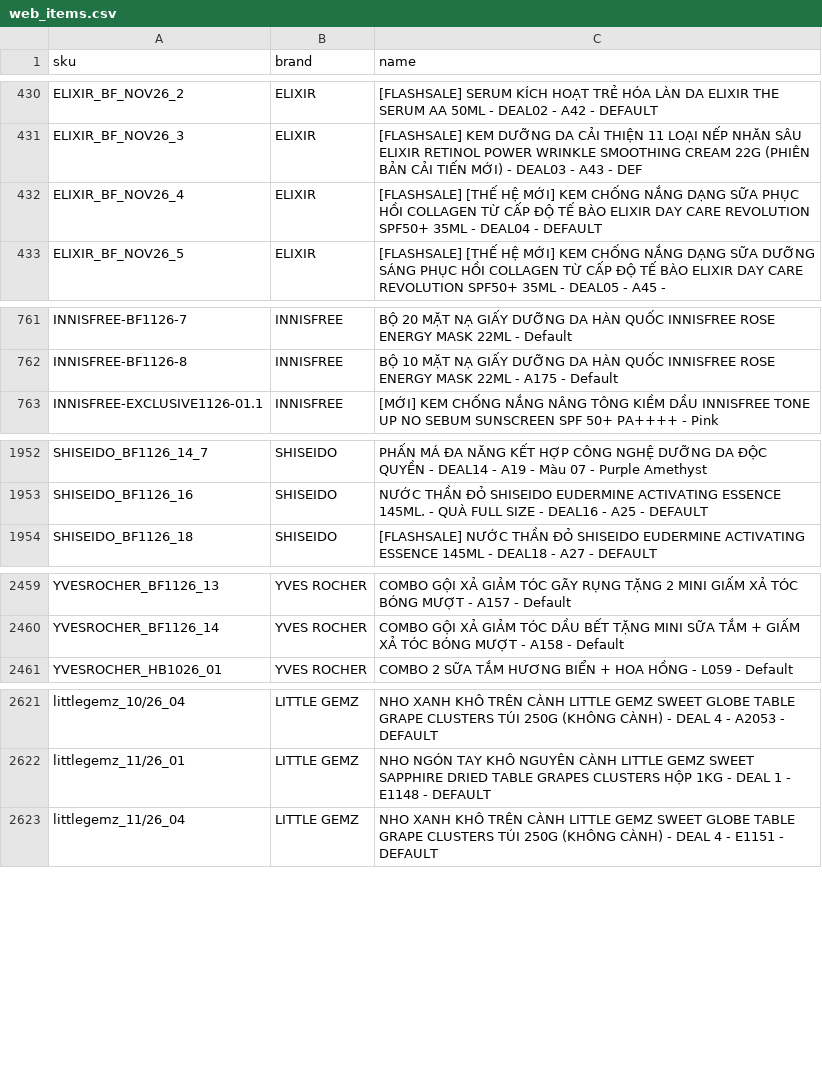
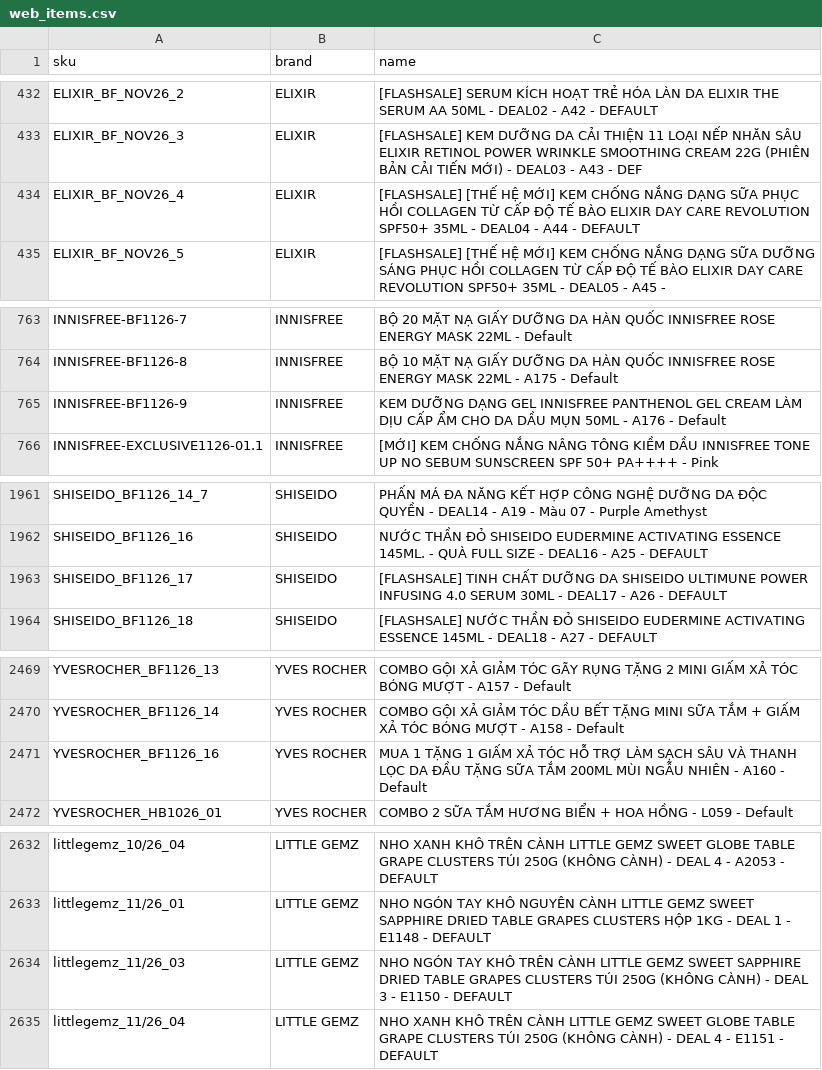
Before and after one commit to vynguyen-HO/ezs-dashboard, a CSV file: website/data/web_items.csv, drawn as a sheet; only a part is shown, gaps mark what is left out; the diff covers the shown part only.

```diff
--- a/website/data/web_items.csv
+++ b/website/data/web_items.csv
@@ -436,3 +438,3 @@ ELIXIR_BF_NOV26_2,ELIXIR,[FLASHSALE] SERUM KÍCH HOẠT TRẺ HÓA LÀN DA ELIXI
 ELIXIR_BF_NOV26_3,ELIXIR,[FLASHSALE] KEM DƯỠNG DA CẢI THIỆN 11 LOẠI NẾP NHĂN SÂU ELIXIR RETINOL POWER WRINKLE SMOOTHING CREAM 22G (PHIÊN BẢN CẢI TIẾN MỚI) - DEAL03 - A43 - DEF
-ELIXIR_BF_NOV26_4,ELIXIR,[FLASHSALE] [THẾ HỆ MỚI] KEM CHỐNG NẮNG DẠNG SỮA PHỤC HỒI COLLAGEN TỪ CẤP ĐỘ TẾ BÀO ELIXIR DAY CARE REVOLUTION SPF50+ 35ML - DEAL04 - DEFAULT
+ELIXIR_BF_NOV26_4,ELIXIR,[FLASHSALE] [THẾ HỆ MỚI] KEM CHỐNG NẮNG DẠNG SỮA PHỤC HỒI COLLAGEN TỪ CẤP ĐỘ TẾ BÀO ELIXIR DAY CARE REVOLUTION SPF50+ 35ML - DEAL04 - A44 - DEFAULT
 ELIXIR_BF_NOV26_5,ELIXIR,[FLASHSALE] [THẾ HỆ MỚI] KEM CHỐNG NẮNG DẠNG SỮA DƯỠNG SÁNG PHỤC HỒI COLLAGEN TỪ CẤP ĐỘ TẾ BÀO ELIXIR DAY CARE REVOLUTION SPF50+ 35ML - DEAL05 - A45 -
@@ -768,2 +770,3 @@ INNISFREE-BF1126-7,INNISFREE,BỘ 20 MẶT NẠ GIẤY DƯỠNG DA HÀN QUỐC I
 INNISFREE-BF1126-8,INNISFREE,BỘ 10 MẶT NẠ GIẤY DƯỠNG DA HÀN QUỐC INNISFREE ROSE ENERGY MASK 22ML - A175 - Default
+INNISFREE-BF1126-9,INNISFREE,KEM DƯỠNG DẠNG GEL INNISFREE PANTHENOL GEL CREAM LÀM DỊU CẤP ẨM CHO DA DẦU MỤN 50ML - A176 - Default
 INNISFREE-EXCLUSIVE1126-01.1,INNISFREE,[MỚI] KEM CHỐNG NẮNG NÂNG TÔNG KIỀM DẦU INNISFREE TONE UP NO SEBUM SUNSCREEN SPF 50+ PA++++ - Pink
@@ -1961,2 +1970,3 @@ SHISEIDO_BF1126_14_7,SHISEIDO,PHẤN MÁ ĐA NĂNG KẾT HỢP CÔNG NGHỆ DƯ
 SHISEIDO_BF1126_16,SHISEIDO,NƯỚC THẦN ĐỎ SHISEIDO EUDERMINE ACTIVATING ESSENCE 145ML. - QUÀ FULL SIZE - DEAL16 - A25 - DEFAULT
+SHISEIDO_BF1126_17,SHISEIDO,[FLASHSALE] TINH CHẤT DƯỠNG DA SHISEIDO ULTIMUNE POWER INFUSING 4.0 SERUM 30ML - DEAL17 - A26 - DEFAULT
 SHISEIDO_BF1126_18,SHISEIDO,[FLASHSALE] NƯỚC THẦN ĐỎ SHISEIDO EUDERMINE ACTIVATING ESSENCE 145ML - DEAL18 - A27 - DEFAULT
@@ -2468,2 +2478,3 @@ YVESROCHER_BF1126_13,YVES ROCHER,COMBO GỘI XẢ GIẢM TÓC GÃY RỤNG TẶNG
 YVESROCHER_BF1126_14,YVES ROCHER,COMBO GỘI XẢ GIẢM TÓC DẦU BẾT TẶNG MINI SỮA TẮM + GIẤM XẢ TÓC BÓNG MƯỢT - A158 - Default
+YVESROCHER_BF1126_16,YVES ROCHER,MUA 1 TẶNG 1 GIẤM XẢ TÓC HỖ TRỢ LÀM SẠCH SÂU VÀ THANH LỌC DA ĐẦU TẶNG SỮA TẮM 200ML MÙI NGẪU NHIÊN - A160 - Default
 YVESROCHER_HB1026_01,YVES ROCHER,COMBO 2 SỮA TẮM HƯƠNG BIỂN + HOA HỒNG  - L059 - Default
@@ -2633,2 +2644,3 @@ littlegemz_10/26_04,LITTLE GEMZ,NHO XANH KHÔ TRÊN CÀNH LITTLE GEMZ SWEET GLOB
 littlegemz_11/26_01,LITTLE GEMZ,NHO NGÓN TAY KHÔ NGUYÊN CÀNH LITTLE GEMZ SWEET SAPPHIRE DRIED TABLE GRAPES CLUSTERS HỘP 1KG - DEAL 1 - E1148 - DEFAULT
+littlegemz_11/26_03,LITTLE GEMZ,NHO NGÓN TAY KHÔ TRÊN CÀNH LITTLE GEMZ SWEET SAPPHIRE DRIED TABLE GRAPES CLUSTERS TÚI 250G (KHÔNG CÀNH) - DEAL 3 - E1150 - DEFAULT
 littlegemz_11/26_04,LITTLE GEMZ,NHO XANH KHÔ TRÊN CÀNH LITTLE GEMZ SWEET GLOBE TABLE GRAPE CLUSTERS TÚI 250G (KHÔNG CÀNH) - DEAL 4 - E1151 - DEFAULT
```
Also changed, not shown: 8 added rows and 6 edited cells elsewhere in this file, website/data/web_daily.csv, 1 other file.
